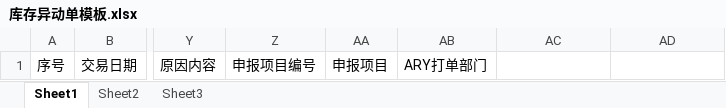
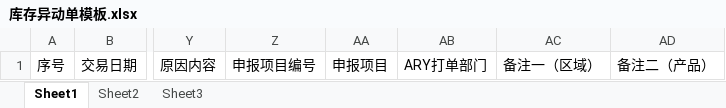
Before and after one commit to hanbellgp/Hanbell-EAP, an Excel workbook: Hanbell-RPT/web/rpt/库存异动单模板.xlsx, sheet Sheet1, drawn as a sheet; only a part is shown, gaps mark what is left out; values as stored, in another font and other column widths than the file's, no borders; the diff names each change by its address in the sheet, - before the commit and + after, or states it on an @@ line.

```diff
--- a/Hanbell-RPT/web/rpt/库存异动单模板.xlsx (sheet Sheet1)
+++ b/Hanbell-RPT/web/rpt/库存异动单模板.xlsx (sheet Sheet1)
-AC1: (empty)
+AC1: 备注一（区域）
-AD1: (empty)
+AD1: 备注二（产品）
```
Also changed, not shown: 3 other files.
